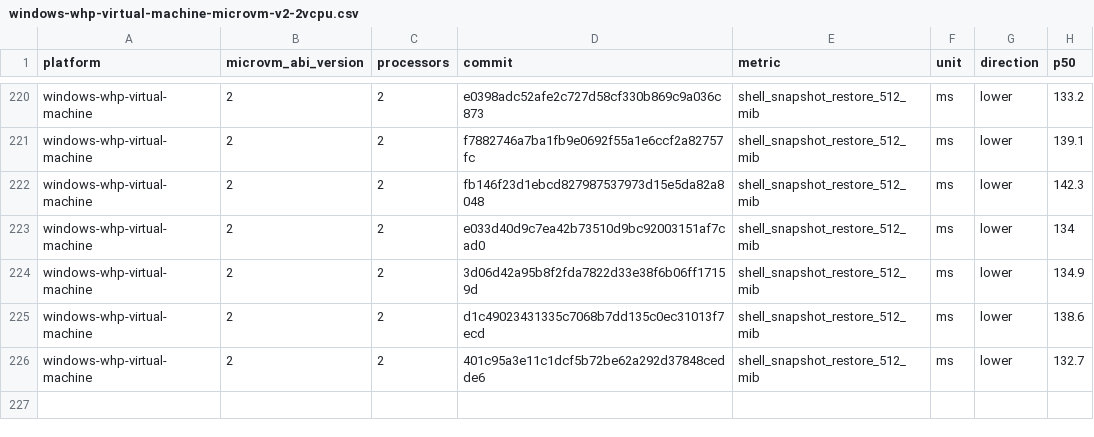
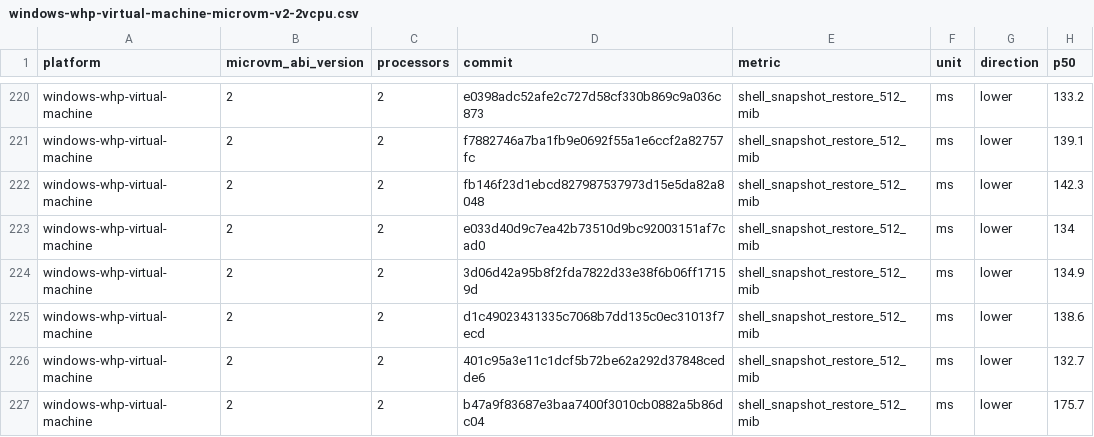
Before and after one commit to 56steve/nvx, a CSV file: data/windows-whp-virtual-machine-microvm-v2-2vcpu.csv, drawn as a sheet; only a part is shown, gaps mark what is left out.

```diff
--- a/data/windows-whp-virtual-machine-microvm-v2-2vcpu.csv
+++ b/data/windows-whp-virtual-machine-microvm-v2-2vcpu.csv
@@ -226 +226,2 @@ windows-whp-virtual-machine,2,2,d1c49023431335c7068b7dd135c0ec31013f7ecd,shell_s
 windows-whp-virtual-machine,2,2,401c95a3e11c1dcf5b72be62a292d37848cedde6,shell_snapshot_restore_512_mib,ms,lower,132.7
+windows-whp-virtual-machine,2,2,b47a9f83687e3baa7400f3010cb0882a5b86dc04,shell_snapshot_restore_512_mib,ms,lower,175.7
```
Also changed, not shown: data/linux-kvm-virtual-machine-microvm-v2-1vcpu.csv, data/linux-mshv-virtual-machine-microvm-v2-1vcpu.csv, 9 other files.
